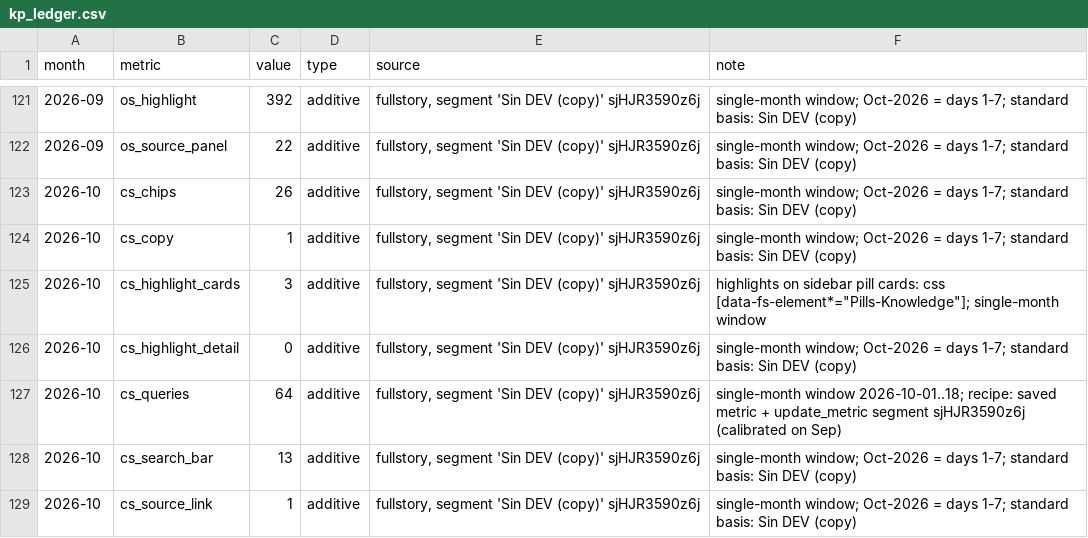
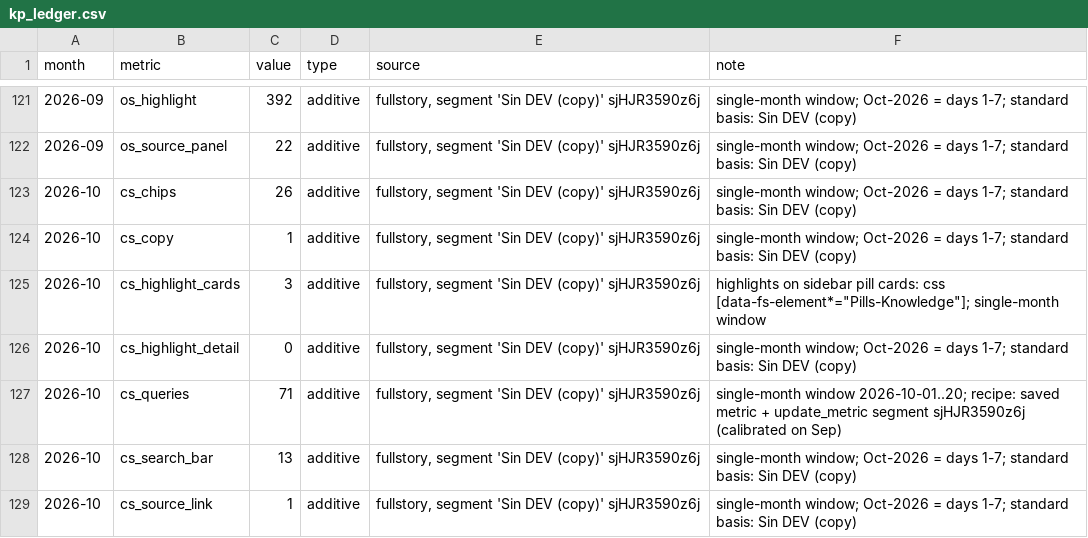
Before and after one commit to jimenasalinasg/KPsmoketest, a CSV file: data/kp_ledger.csv, drawn as a sheet; only a part is shown, gaps mark what is left out; the diff covers the shown part only; the diff names each change by its address in the sheet, - before the commit and + after, or states it on an @@ line.

```diff
--- a/data/kp_ledger.csv
+++ b/data/kp_ledger.csv
-C127 (value): 64
+C127 (value): 71
-F127 (note): single-month window 2026-10-01..18; recipe: saved…
+F127 (note): single-month window 2026-10-01..20; recipe: saved…
```
Also changed, not shown: 20 edited cells elsewhere in this file, 2 other files.
